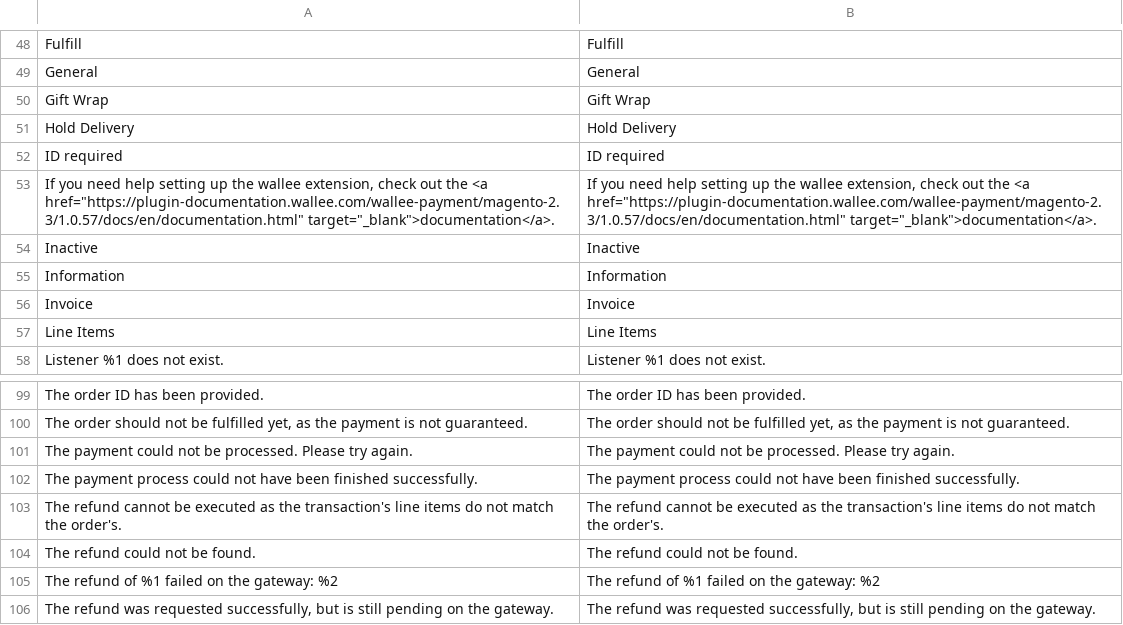
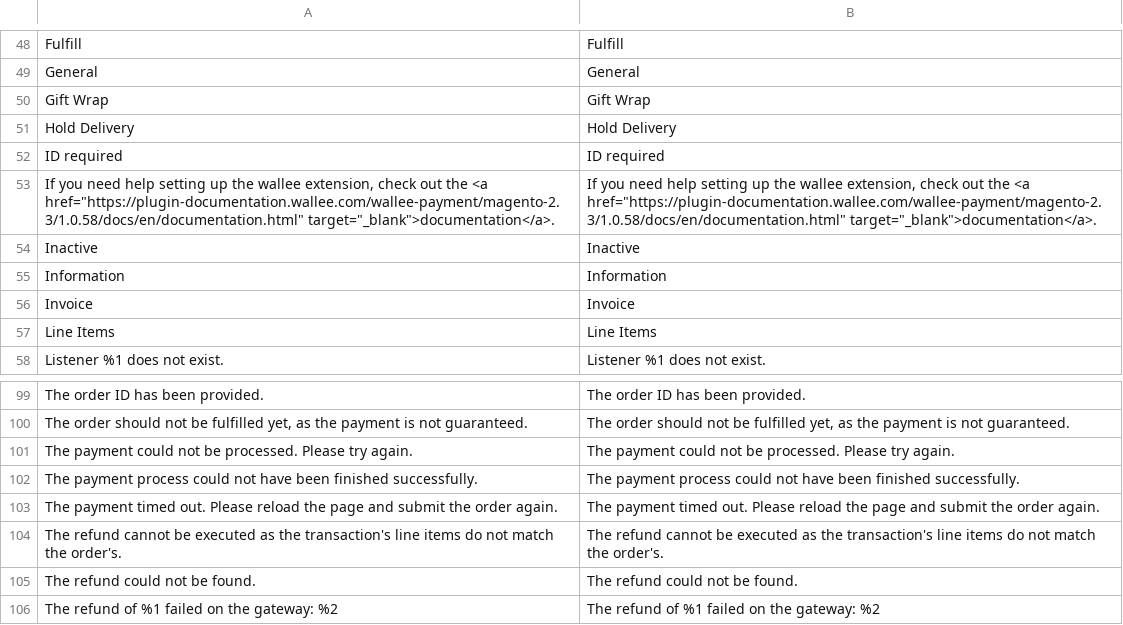
Before and after one commit to wallee-payment/magento-2, a CSV file: i18n/en_US.csv, drawn as a sheet; only a part is shown, gaps mark what is left out; the shorter side is filled out with more unchanged rows.

```diff
--- a/i18n/en_US.csv
+++ b/i18n/en_US.csv
@@ -52,3 +52,3 @@
 "ID required","ID required"
-"If you need help setting up the wallee extension, check out the <a href=""https://plugin-documentation.wallee.com/wallee-payment/magento-2.3/1.0.57/docs/en/documentation.html"" target=""_blank"">documentation</a>.","If you need help setting up the wallee extension, check out the <a href=""https://plugin-documentation.wallee.com/wallee-payment/magento-2.3/1.0.57/docs/en/documentation.html"" target=""_blank"">documentation</a>."
+"If you need help setting up the wallee extension, check out the <a href=""https://plugin-documentation.wallee.com/wallee-payment/magento-2.3/1.0.58/docs/en/documentation.html"" target=""_blank"">documentation</a>.","If you need help setting up the wallee extension, check out the <a href=""https://plugin-documentation.wallee.com/wallee-payment/magento-2.3/1.0.58/docs/en/documentation.html"" target=""_blank"">documentation</a>."
 "Inactive","Inactive"
@@ -102,2 +102,3 @@
 "The payment process could not have been finished successfully.","The payment process could not have been finished successfully."
+"The payment timed out. Please reload the page and submit the order again.","The payment timed out. Please reload the page and submit the order again."
 "The refund cannot be executed as the transaction's line items do not match the order's.","The refund cannot be executed as the transaction's line items do not match the order's."
```
Also changed, not shown: i18n/de_DE.csv, 7 other files.
